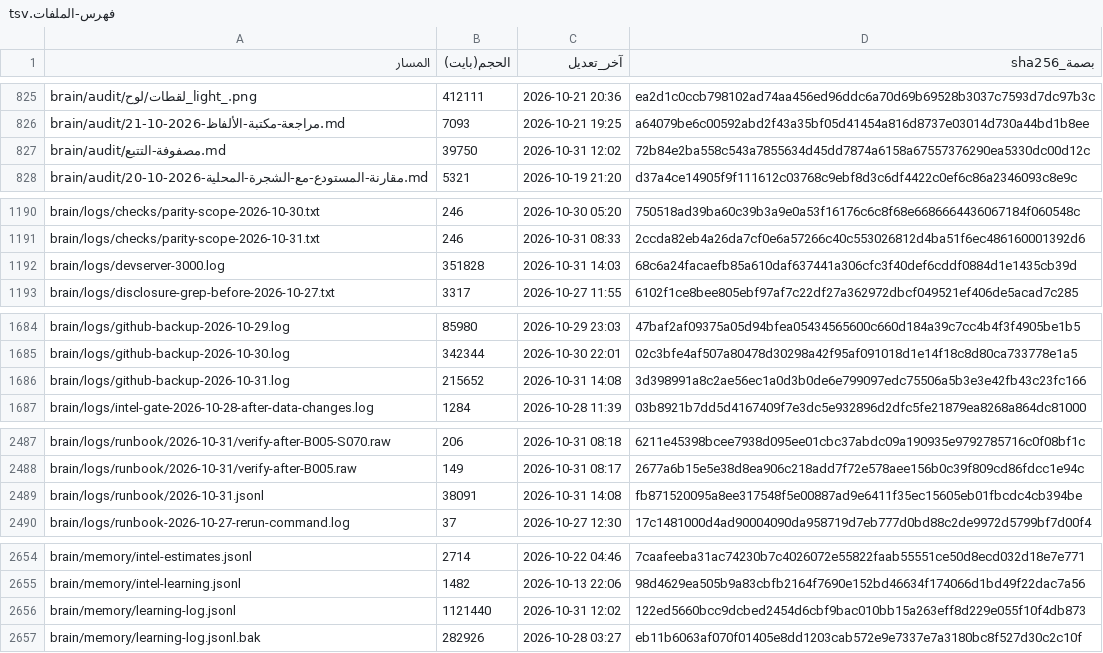
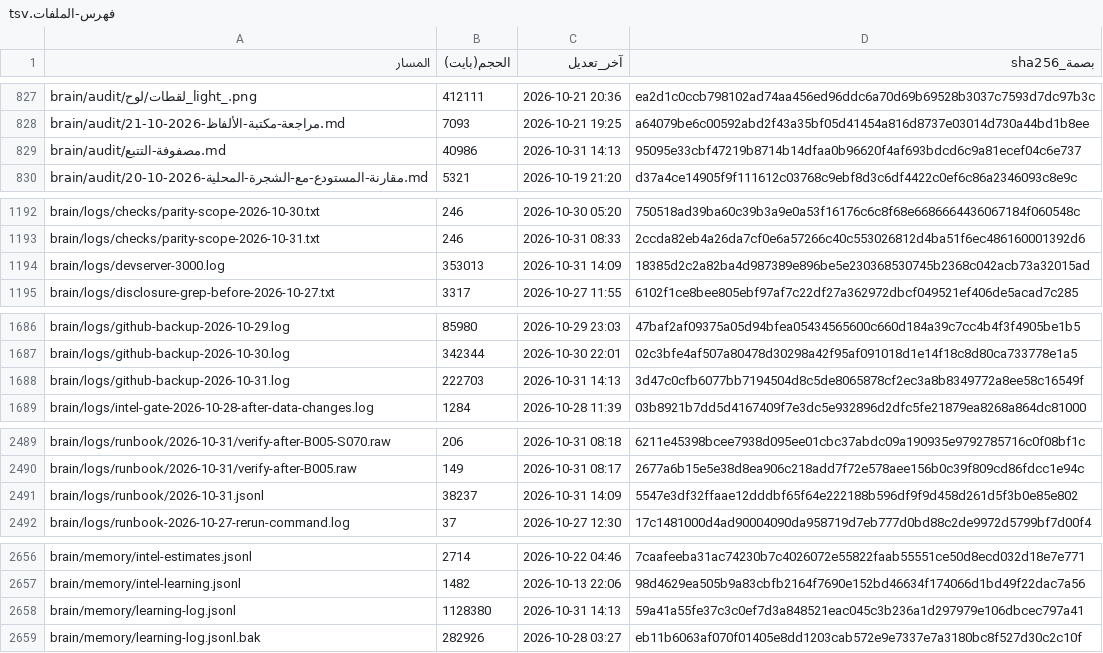
Before and after one commit to fahadaldoseri/mda-marine-system, a TSV file: docs/فهرس-الملفات.tsv, drawn as a sheet; only a part is shown, gaps mark what is left out; the diff covers the shown part only.

```diff
--- a/docs/فهرس-الملفات.tsv
+++ b/docs/فهرس-الملفات.tsv
@@ -826,3 +828,3 @@ brain/audit/لقطات/لوح_light_.png	412111	2026-10-21 20:36	ea2d1c0ccb79810
 brain/audit/مراجعة-مكتبة-الألفاظ-2026-10-21.md	7093	2026-10-21 19:25	a64079be6c00592abd2f43a35bf05d41454a816d8737e03014d730a44bd1b8ee
-brain/audit/مصفوفة-التتبع.md	39750	2026-10-31 12:02	72b84e2ba558c543a7855634d45dd7874a6158a67557376290ea5330dc00d12c
+brain/audit/مصفوفة-التتبع.md	40986	2026-10-31 14:13	95095e33cbf47219b8714b14dfaa0b96620f4af693bdcd6c9a81ecef04c6e737
 brain/audit/مقارنة-المستودع-مع-الشجرة-المحلية-2026-10-20.md	5321	2026-10-19 21:20	d37a4ce14905f9f111612c03768c9ebf8d3c6df4422c0ef6c86a2346093c8e9c
@@ -1191,3 +1193,3 @@ brain/logs/checks/parity-scope-2026-10-30.txt	246	2026-10-30 05:20	750518ad39ba6
 brain/logs/checks/parity-scope-2026-10-31.txt	246	2026-10-31 08:33	2ccda82eb4a26da7cf0e6a57266c40c553026812d4ba51f6ec486160001392d6
-brain/logs/devserver-3000.log	351828	2026-10-31 14:03	68c6a24facaefb85a610daf637441a306cfc3f40def6cddf0884d1e1435cb39d
+brain/logs/devserver-3000.log	353013	2026-10-31 14:09	18385d2c2a82ba4d987389e896be5e230368530745b2368c042acb73a32015ad
 brain/logs/disclosure-grep-before-2026-10-27.txt	3317	2026-10-27 11:55	6102f1ce8bee805ebf97af7c22df27a362972dbcf049521ef406de5acad7c285
@@ -1685,3 +1687,3 @@ brain/logs/github-backup-2026-10-29.log	85980	2026-10-29 23:03	47baf2af09375a05d
 brain/logs/github-backup-2026-10-30.log	342344	2026-10-30 22:01	02c3bfe4af507a80478d30298a42f95af091018d1e14f18c8d80ca733778e1a5
-brain/logs/github-backup-2026-10-31.log	215652	2026-10-31 14:08	3d398991a8c2ae56ec1a0d3b0de6e799097edc75506a5b3e3e42fb43c23fc166
+brain/logs/github-backup-2026-10-31.log	222703	2026-10-31 14:13	3d47c0cfb6077bb7194504d8c5de8065878cf2ec3a8b8349772a8ee58c16549f
 brain/logs/intel-gate-2026-10-28-after-data-changes.log	1284	2026-10-28 11:39	03b8921b7dd5d4167409f7e3dc5e932896d2dfc5fe21879ea8268a864dc81000
@@ -2488,3 +2490,3 @@ brain/logs/runbook/2026-10-31/verify-after-B005-S070.raw	206	2026-10-31 08:18	62
 brain/logs/runbook/2026-10-31/verify-after-B005.raw	149	2026-10-31 08:17	2677a6b15e5e38d8ea906c218add7f72e578aee156b0c39f809cd86fdcc1e94c
-brain/logs/runbook/2026-10-31.jsonl	38091	2026-10-31 14:08	fb871520095a8ee317548f5e00887ad9e6411f35ec15605eb01fbcdc4cb394be
+brain/logs/runbook/2026-10-31.jsonl	38237	2026-10-31 14:09	5547e3df32ffaae12dddbf65f64e222188b596df9f9d458d261d5f3b0e85e802
 brain/logs/runbook-2026-10-27-rerun-command.log	37	2026-10-27 12:30	17c1481000d4ad90004090da958719d7eb777d0bd88c2de9972d5799bf7d00f4
@@ -2655,3 +2657,3 @@ brain/memory/intel-estimates.jsonl	2714	2026-10-22 04:46	7caafeeba31ac74230b7c40
 brain/memory/intel-learning.jsonl	1482	2026-10-13 22:06	98d4629ea505b9a83cbfb2164f7690e152bd46634f174066d1bd49f22dac7a56
-brain/memory/learning-log.jsonl	1121440	2026-10-31 12:02	122ed5660bcc9dcbed2454d6cbf9bac010bb15a263eff8d229e055f10f4db873
+brain/memory/learning-log.jsonl	1128380	2026-10-31 14:13	59a41a55fe37c3c0ef7d3a848521eac045c3b236a1d297979e106dbcec797a41
 brain/memory/learning-log.jsonl.bak	282926	2026-10-28 03:27	eb11b6063af070f01405e8dd1203cab572e9e7337e7a3180bc8f527d30c2c10f
```
Also changed, not shown: 2 added rows and 22 edited cells elsewhere in this file, 11 other files.
